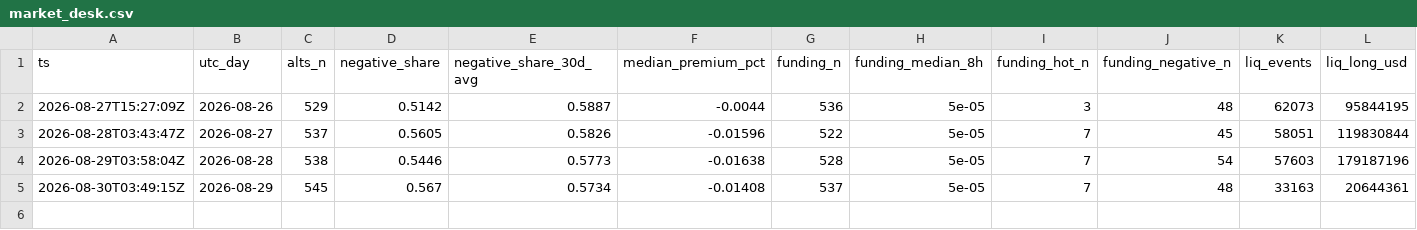
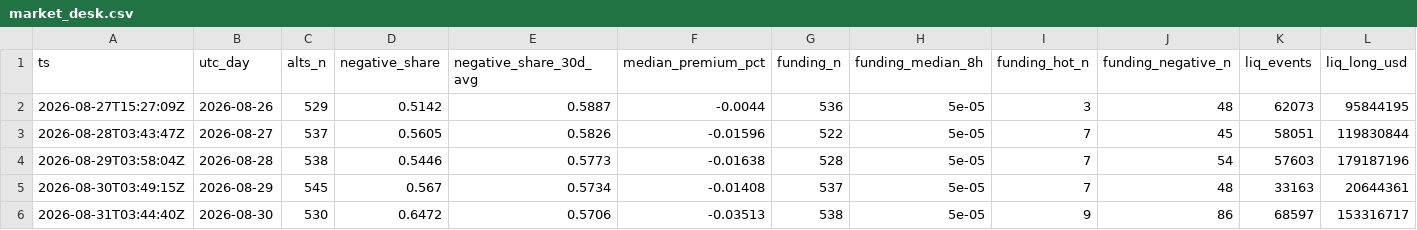
Before and after one commit to hahiri/technocore-did-agent, a CSV file: data/market_desk.csv, drawn as a sheet; only a part is shown; rows hold the shown columns only; the diff names each change by its address in the sheet, - before the commit and + after, or states it on an @@ line.

```diff
--- a/data/market_desk.csv
+++ b/data/market_desk.csv
+row 6: 2026-08-31T03:44:40Z | 2026-08-30 | 530 | 0.6472 | 0.5706 | -0.03513 | 538 | 5e-05 | 9 | 86 | 68597 | 153316717
```
Also changed, not shown: data/observatory.csv, 1 other file.
